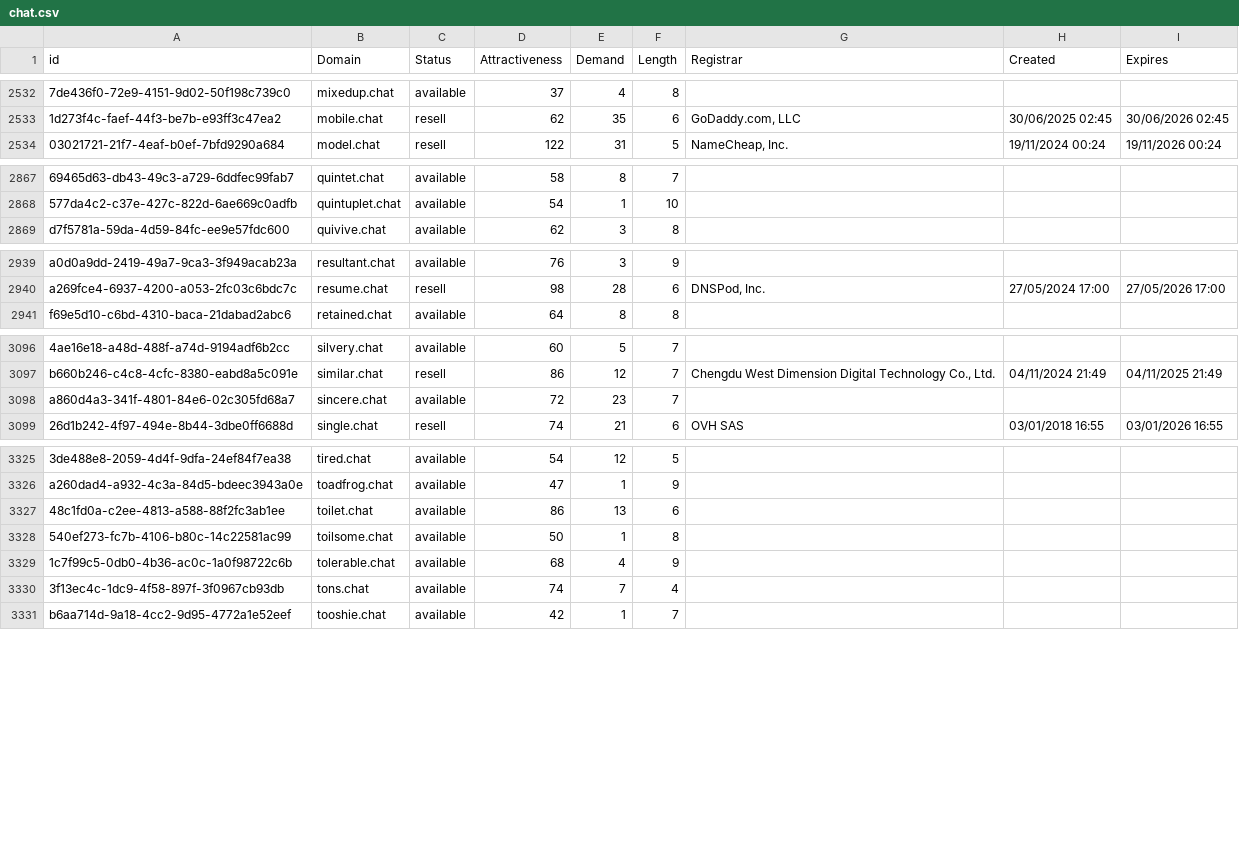
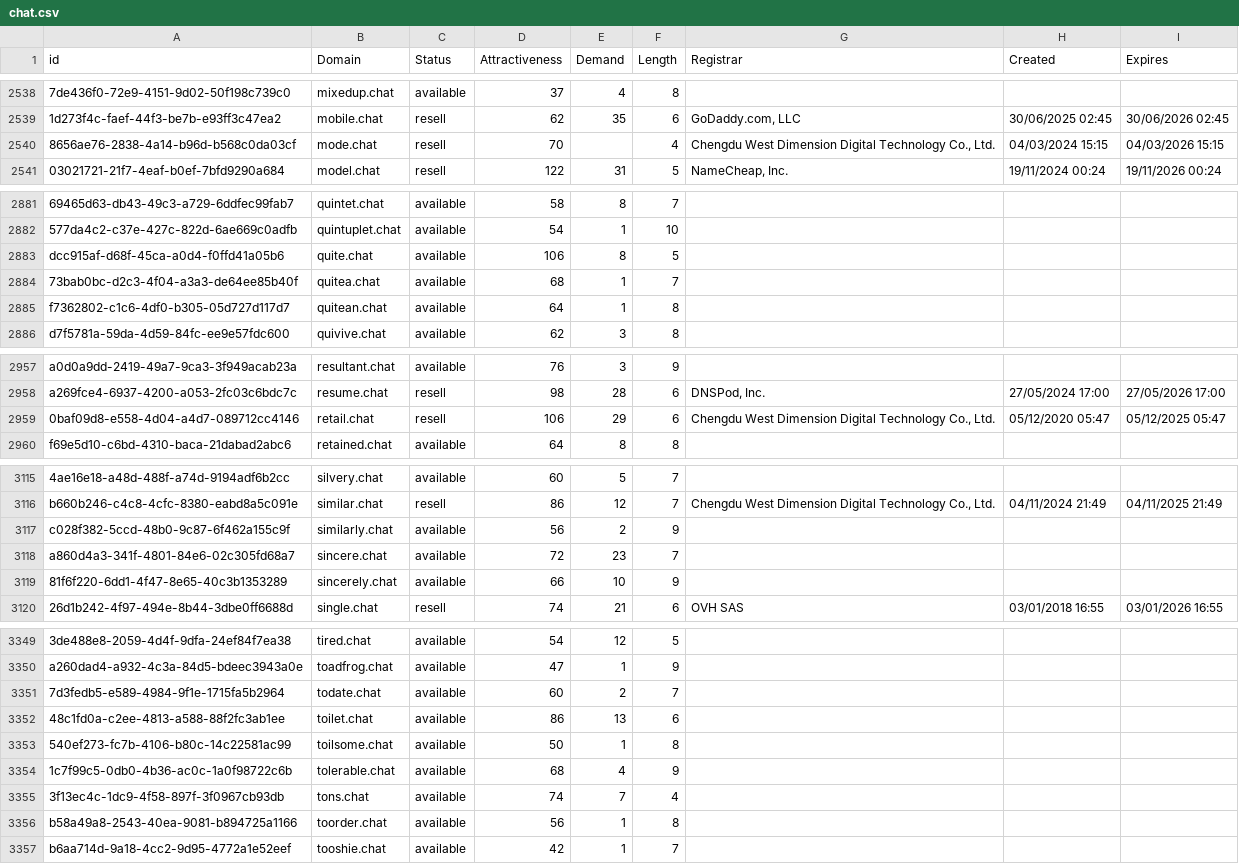
Before and after one commit to UniqueDomains/chat-oneword-domains, a CSV file: chat.csv, drawn as a sheet; only a part is shown, gaps mark what is left out; the diff covers the shown part only; the diff names each change by its address in the sheet, - before the commit and + after, or states it on an @@ line.

Commit message:
Domains update

```diff
--- a/chat.csv
+++ b/chat.csv
+row 2540: 8656ae76-2838-4a14-b96d-b568c0da03cf | mode.chat | resell | 70 |  | 4 | Chengdu West Dimension Digital Technology Co., Ltd. | 04/03/2024 15:15 | 04/03/2026 15:15
+row 2883: dcc915af-d68f-45ca-a0d4-f0ffd41a05b6 | quite.chat | available | 106 | 8 | 5
+row 2884: 73bab0bc-d2c3-4f04-a3a3-de64ee85b40f | quitea.chat | available | 68 | 1 | 7
+row 2885: f7362802-c1c6-4df0-b305-05d727d117d7 | quitean.chat | available | 64 | 1 | 8
+row 2959: 0baf09d8-e558-4d04-a4d7-089712cc4146 | retail.chat | resell | 106 | 29 | 6 | Chengdu West Dimension Digital Technology Co., Ltd. | 05/12/2020 05:47 | 05/12/2025 05:47
+row 3117: c028f382-5ccd-48b0-9c87-6f462a155c9f | similarly.chat | available | 56 | 2 | 9
+row 3119: 81f6f220-6dd1-4f47-8e65-40c3b1353289 | sincerely.chat | available | 66 | 10 | 9
+row 3351: 7d3fedb5-e589-4984-9f1e-1715fa5b2964 | todate.chat | available | 60 | 2 | 7
+row 3356: b58a49a8-2543-40ea-9081-b894725a1166 | toorder.chat | available | 56 | 1 | 8
```
Also changed, not shown: 18 added rows and 5 edited cells elsewhere in this file, 2 other files.
